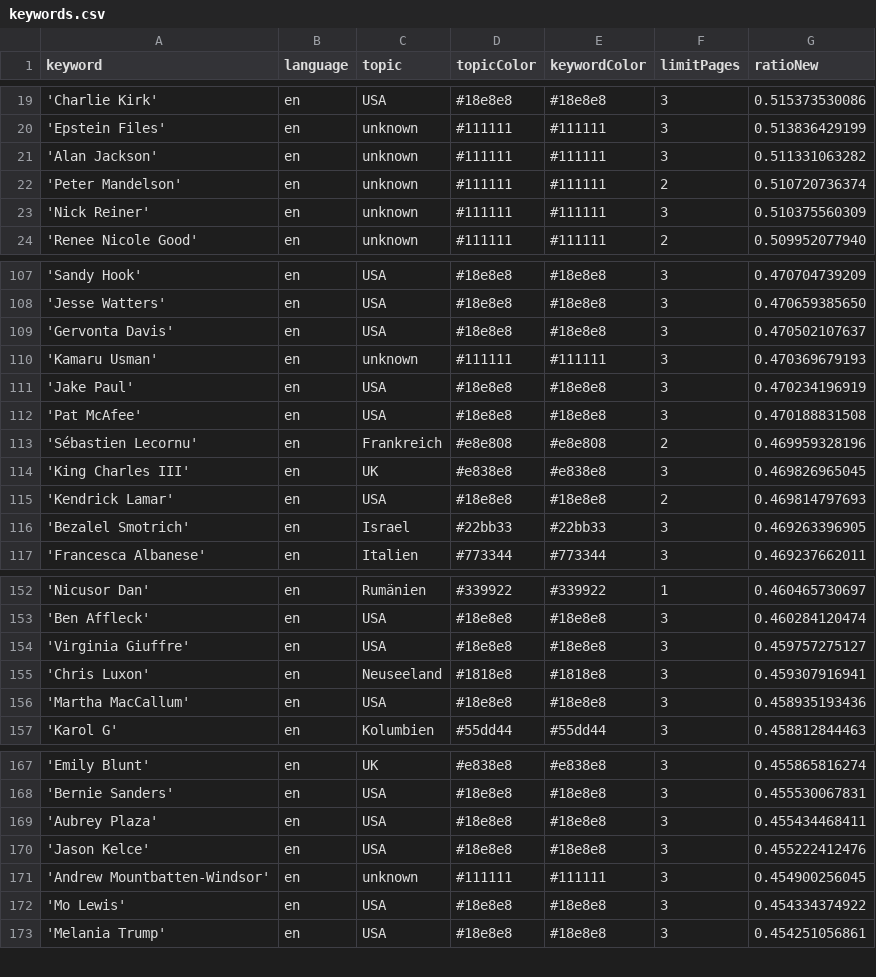
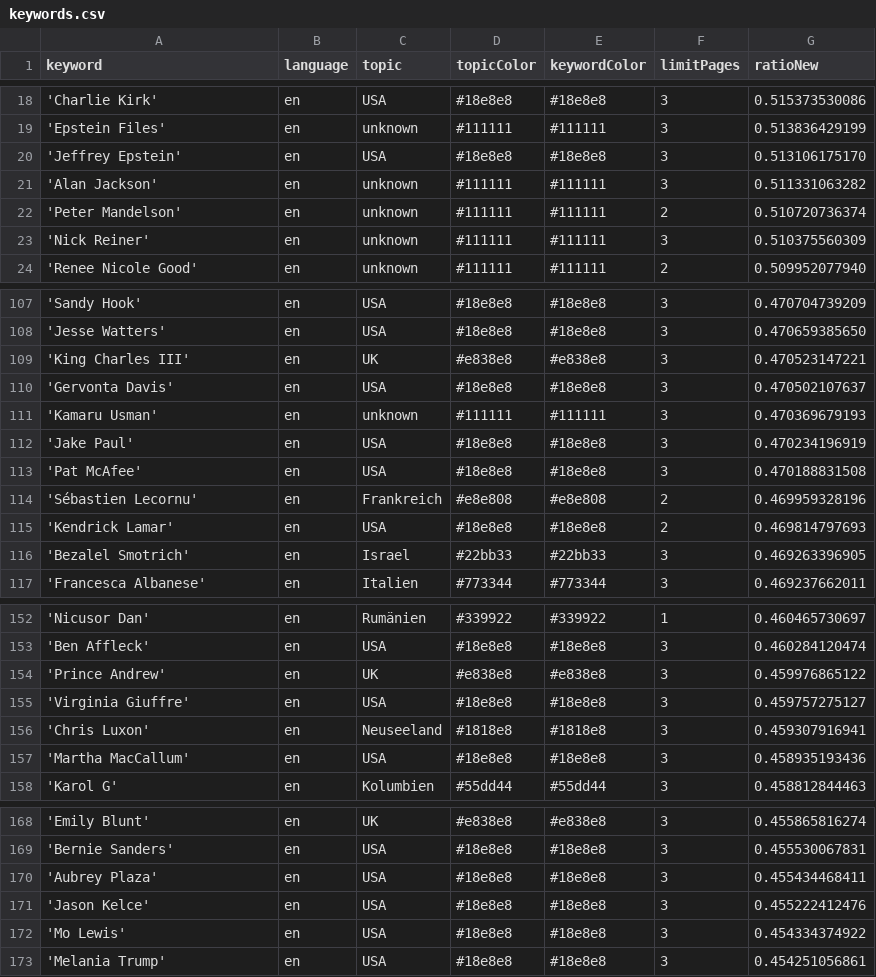
Before and after one commit to JoPhi24-news/peopleWhisperer, a CSV file: keywords.csv, drawn as a sheet; only a part is shown, gaps mark what is left out; the diff covers the shown part only.

```diff
--- a/keywords.csv
+++ b/keywords.csv
@@ -20,2 +19,3 @@ keyword,language,topic,topicColor,keywordColor,limitPages,ratioNew
 'Epstein Files',en,unknown,#111111,#111111,3,0.513836429199
+'Jeffrey Epstein',en,USA,#18e8e8,#18e8e8,3,0.513106175170
 'Alan Jackson',en,unknown,#111111,#111111,3,0.511331063282
@@ -108,2 +108,3 @@ keyword,language,topic,topicColor,keywordColor,limitPages,ratioNew
 'Jesse Watters',en,USA,#18e8e8,#18e8e8,3,0.470659385650
+'King Charles III',en,UK,#e838e8,#e838e8,3,0.470523147221
 'Gervonta Davis',en,USA,#18e8e8,#18e8e8,3,0.470502107637
@@ -113,3 +114,2 @@ keyword,language,topic,topicColor,keywordColor,limitPages,ratioNew
 'Sébastien Lecornu',en,Frankreich,#e8e808,#e8e808,2,0.469959328196
-'King Charles III',en,UK,#e838e8,#e838e8,3,0.469826965045
 'Kendrick Lamar',en,USA,#18e8e8,#18e8e8,2,0.469814797693
@@ -153,2 +153,3 @@ keyword,language,topic,topicColor,keywordColor,limitPages,ratioNew
 'Ben Affleck',en,USA,#18e8e8,#18e8e8,3,0.460284120474
+'Prince Andrew',en,UK,#e838e8,#e838e8,3,0.459976865122
 'Virginia Giuffre',en,USA,#18e8e8,#18e8e8,3,0.459757275127
@@ -170,3 +171,2 @@ keyword,language,topic,topicColor,keywordColor,limitPages,ratioNew
 'Jason Kelce',en,USA,#18e8e8,#18e8e8,3,0.455222412476
-'Andrew Mountbatten-Windsor',en,unknown,#111111,#111111,3,0.454900256045
 'Mo Lewis',en,USA,#18e8e8,#18e8e8,3,0.454334374922
```
Also changed, not shown: 4 added rows and 5 removed rows elsewhere in this file, 1 other file.
